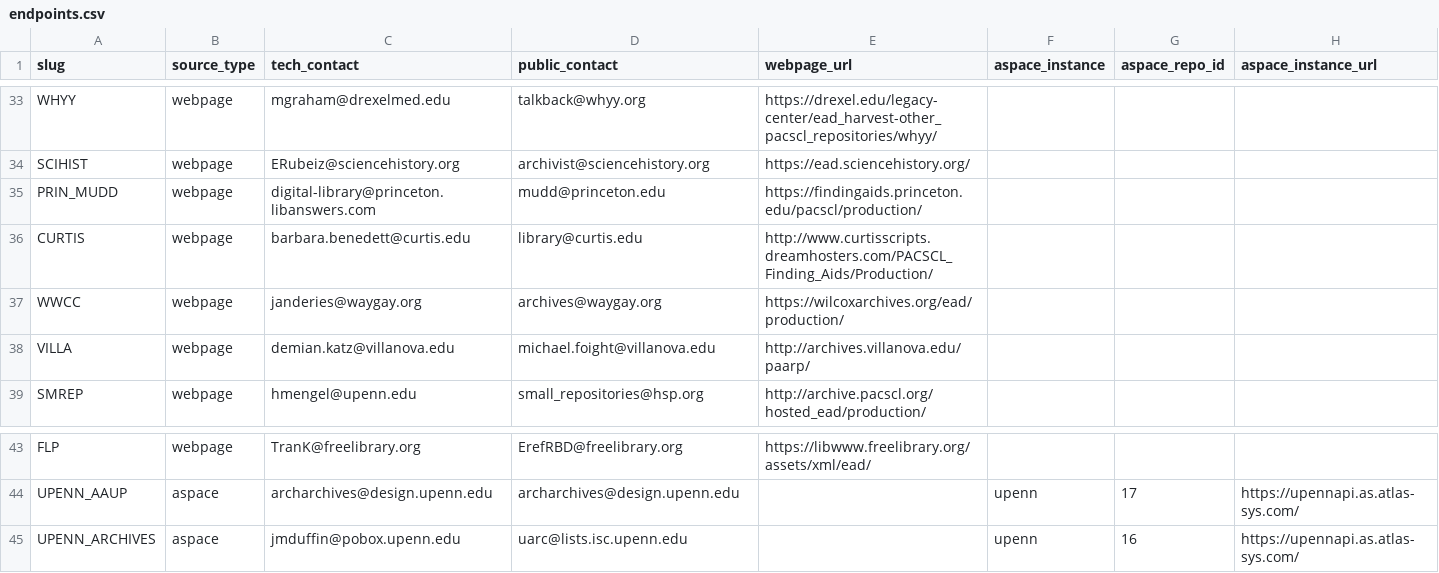
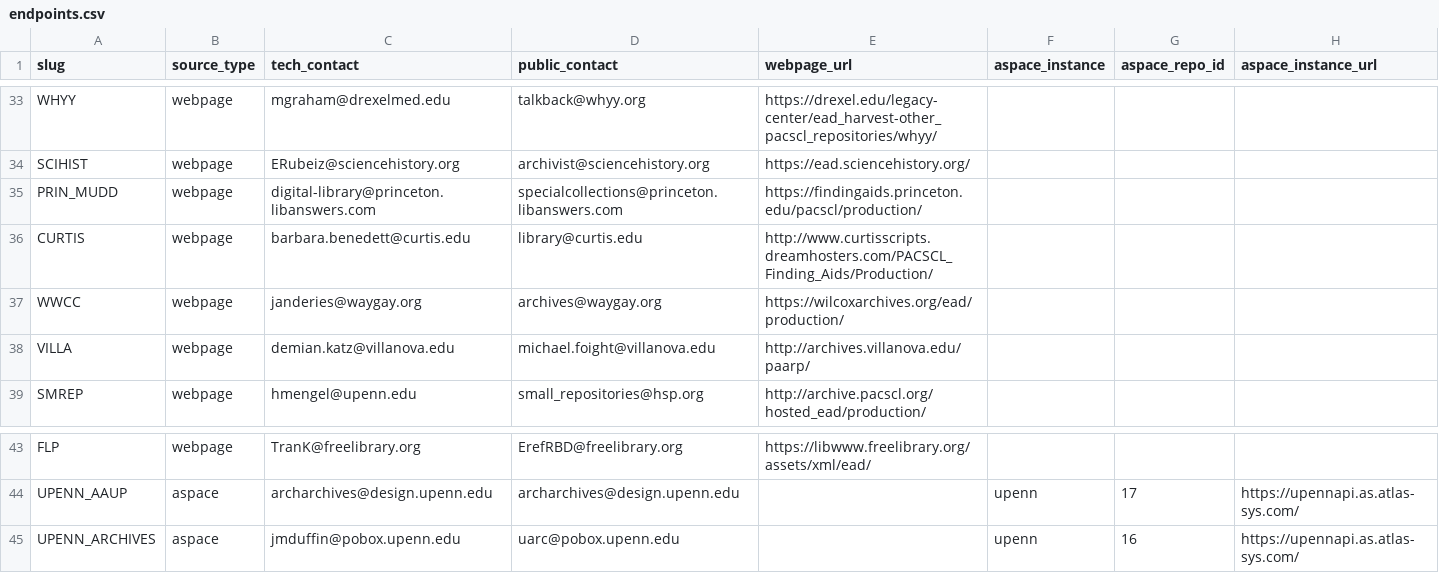
Before and after one commit to upenn-libraries/finding_aids, a CSV file: rails_app/data/endpoints.csv, drawn as a sheet; only a part is shown, gaps mark what is left out.

Commit message:
update endpoint contact emails for UPENN_ARCHVIES and prin_mudd

```diff
--- a/rails_app/data/endpoints.csv
+++ b/rails_app/data/endpoints.csv
@@ -34,3 +34,3 @@ WHYY,webpage,mgraham@drexelmed.edu,talkback@whyy.org,https://drexel.edu/legacy-c
 SCIHIST,webpage,ERubeiz@sciencehistory.org,archivist@sciencehistory.org,https://ead.sciencehistory.org/,,
-PRIN_MUDD,webpage,digital-library@princeton.libanswers.com,mudd@princeton.edu,https://findingaids.princeton.edu/pacscl/production/,,
+PRIN_MUDD,webpage,digital-library@princeton.libanswers.com,specialcollections@princeton.libanswers.com,https://findingaids.princeton.edu/pacscl/production/,,
 CURTIS,webpage,barbara.benedett@curtis.edu,library@curtis.edu,http://www.curtisscripts.dreamhosters.com/PACSCL_Finding_Aids/Production/,,
@@ -44,2 +44,2 @@ FLP,webpage,TranK@freelibrary.org,ErefRBD@freelibrary.org,https://libwww.freelib
 UPENN_AAUP,aspace,archarchives@design.upenn.edu,archarchives@design.upenn.edu,,upenn,17,https://upennapi.as.atlas-sys.com/
-UPENN_ARCHIVES,aspace,jmduffin@pobox.upenn.edu,uarc@lists.isc.upenn.edu,,upenn,16,https://upennapi.as.atlas-sys.com/
+UPENN_ARCHIVES,aspace,jmduffin@pobox.upenn.edu,uarc@pobox.upenn.edu,,upenn,16,https://upennapi.as.atlas-sys.com/
```
